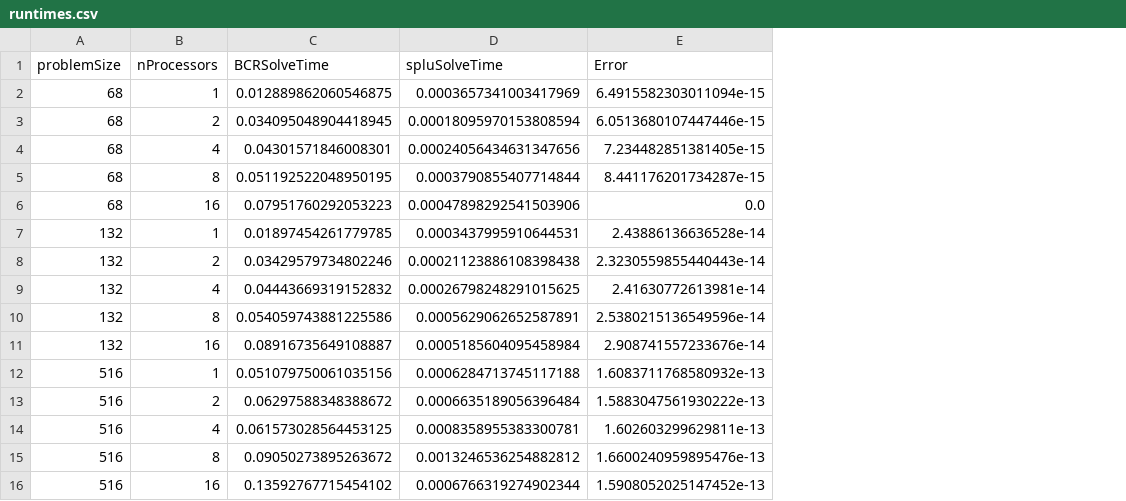
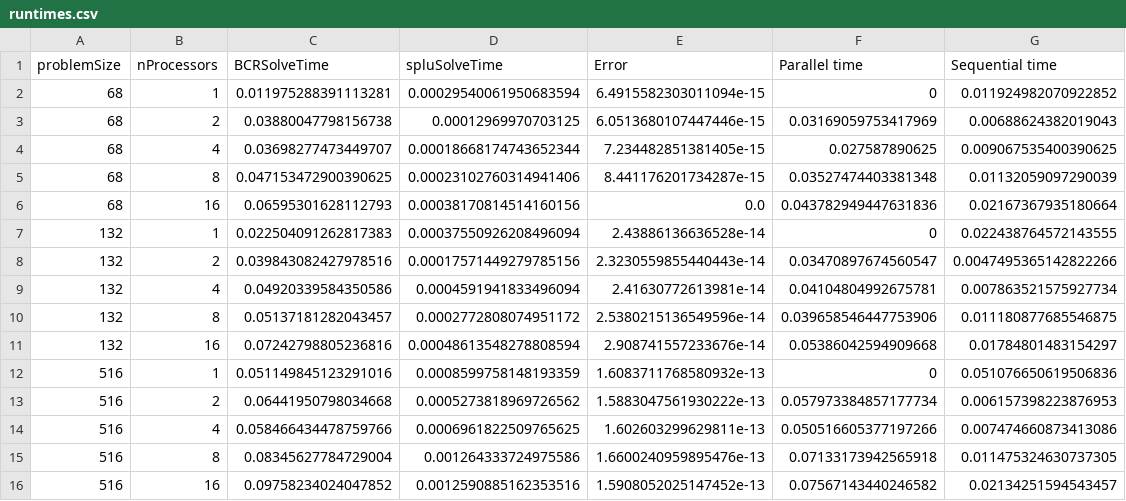
Before and after one commit to TinusGa/Cyclic-Reduction, a CSV file: results/runtimes.csv, drawn as a sheet; only a part is shown; the diff covers the shown part only; the diff names each change by its address in the sheet, - before the commit and + after, or states it on an @@ line.

```diff
--- a/results/runtimes.csv
+++ b/results/runtimes.csv
+column F (Parallel time), rows 2-16: 0 | 0.03169059753417969 | 0.027587890625 | 0.03527474403381348 | 0.043782949447631836 | 0 | 0.03470897674560547 | 0.04104804992675781 | 0.039658546447753906 | 0.05386042594909668 | 0 | 0.057973384857177734 | 0.050516605377197266 | 0.07133173942565918 | 0.07567143440246582
+column G (Sequential time), rows 2-16: 0.011924982070922852 | 0.00688624382019043 | 0.009067535400390625 | 0.01132059097290039 | 0.02167367935180664 | 0.022438764572143555 | 0.0047495365142822266 | 0.007863521575927734 | 0.011180877685546875 | 0.01784801483154297 | 0.051076650619506836 | 0.006157398223876953 | 0.007474660873413086 | 0.011475324630737305 | 0.02134251594543457
-C2 (BCRSolveTime): 0.012889862060546875
+C2 (BCRSolveTime): 0.011975288391113281
-D2 (spluSolveTime): 0.0003657341003417969
+D2 (spluSolveTime): 0.00029540061950683594
-C3 (BCRSolveTime): 0.034095048904418945
+C3 (BCRSolveTime): 0.03880047798156738
-D3 (spluSolveTime): 0.00018095970153808594
+D3 (spluSolveTime): 0.00012969970703125
-C4 (BCRSolveTime): 0.04301571846008301
+C4 (BCRSolveTime): 0.03698277473449707
-D4 (spluSolveTime): 0.00024056434631347656
+D4 (spluSolveTime): 0.00018668174743652344
-C5 (BCRSolveTime): 0.051192522048950195
+C5 (BCRSolveTime): 0.047153472900390625
-D5 (spluSolveTime): 0.0003790855407714844
+D5 (spluSolveTime): 0.00023102760314941406
-C6 (BCRSolveTime): 0.07951760292053223
+C6 (BCRSolveTime): 0.06595301628112793
-D6 (spluSolveTime): 0.00047898292541503906
+D6 (spluSolveTime): 0.00038170814514160156
-C7 (BCRSolveTime): 0.01897454261779785
+C7 (BCRSolveTime): 0.022504091262817383
-D7 (spluSolveTime): 0.0003437995910644531
+D7 (spluSolveTime): 0.00037550926208496094
-C8 (BCRSolveTime): 0.03429579734802246
+C8 (BCRSolveTime): 0.039843082427978516
-D8 (spluSolveTime): 0.00021123886108398438
+D8 (spluSolveTime): 0.00017571449279785156
-C9 (BCRSolveTime): 0.04443669319152832
+C9 (BCRSolveTime): 0.04920339584350586
-D9 (spluSolveTime): 0.00026798248291015625
+D9 (spluSolveTime): 0.0004591941833496094
-C10 (BCRSolveTime): 0.054059743881225586
+C10 (BCRSolveTime): 0.05137181282043457
-D10 (spluSolveTime): 0.0005629062652587891
+D10 (spluSolveTime): 0.0002772808074951172
-C11 (BCRSolveTime): 0.08916735649108887
+C11 (BCRSolveTime): 0.07242798805236816
-D11 (spluSolveTime): 0.0005185604095458984
+D11 (spluSolveTime): 0.00048613548278808594
-C12 (BCRSolveTime): 0.051079750061035156
+C12 (BCRSolveTime): 0.051149845123291016
-D12 (spluSolveTime): 0.0006284713745117188
+D12 (spluSolveTime): 0.0008599758148193359
-C13 (BCRSolveTime): 0.06297588348388672
+C13 (BCRSolveTime): 0.06441950798034668
-D13 (spluSolveTime): 0.0006635189056396484
+D13 (spluSolveTime): 0.0005273818969726562
-C14 (BCRSolveTime): 0.061573028564453125
+C14 (BCRSolveTime): 0.058466434478759766
-D14 (spluSolveTime): 0.0008358955383300781
+D14 (spluSolveTime): 0.0006961822509765625
-C15 (BCRSolveTime): 0.09050273895263672
+C15 (BCRSolveTime): 0.08345627784729004
-D15 (spluSolveTime): 0.0013246536254882812
+D15 (spluSolveTime): 0.001264333724975586
-C16 (BCRSolveTime): 0.13592767715454102
+C16 (BCRSolveTime): 0.09758234024047852
-D16 (spluSolveTime): 0.0006766319274902344
+D16 (spluSolveTime): 0.0012590885162353516
```
Also changed, not shown: 120 edited cells elsewhere in this file, 1 other file.
